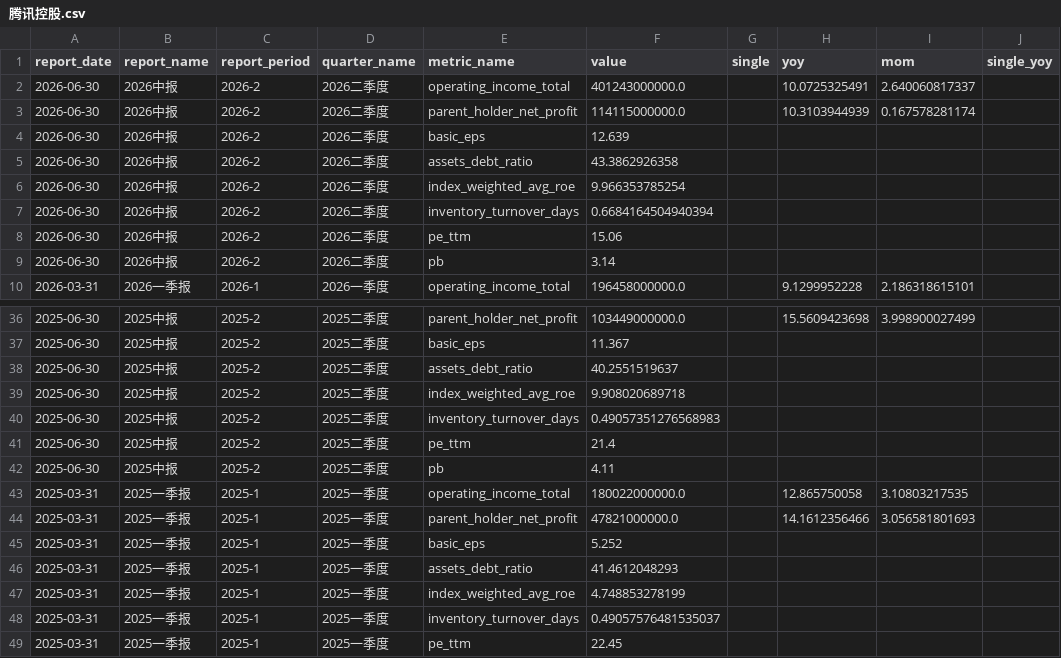
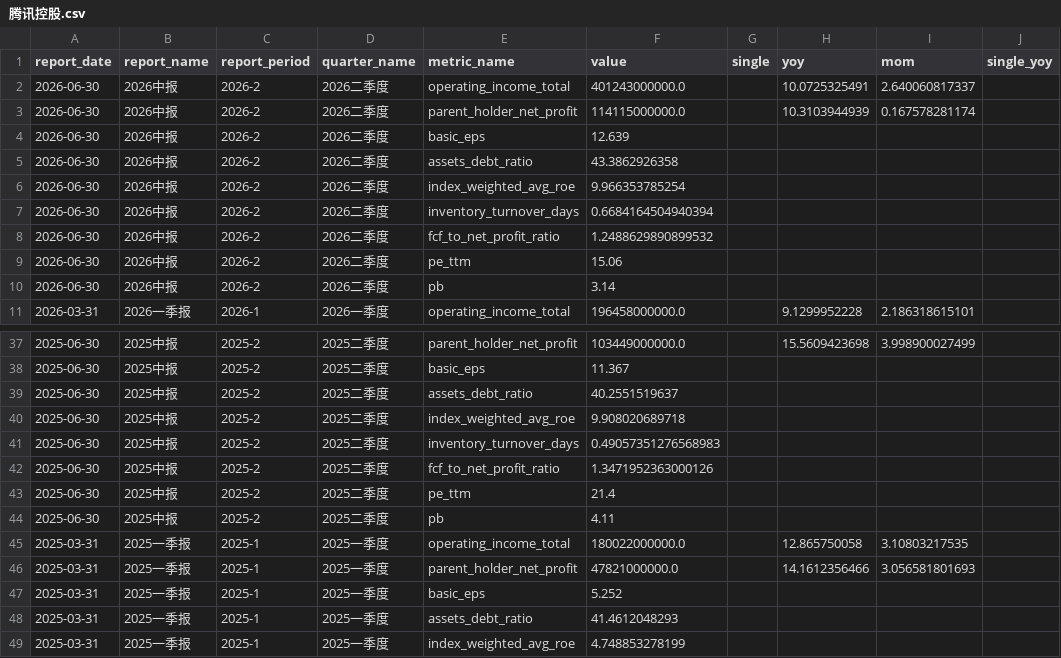
Before and after one commit to lin88lin8850/Stocker-Monitor, a CSV file: data/腾讯控股.csv, drawn as a sheet; only a part is shown, gaps mark what is left out; the shorter side is filled out with more unchanged rows; the diff names each change by its address in the sheet, - before the commit and + after, or states it on an @@ line.

```diff
--- a/data/腾讯控股.csv
+++ b/data/腾讯控股.csv
+row 8: 2026-06-30 | 2026中报 | 2026-2 | 2026二季度 | fcf_to_net_profit_ratio | 1.2488629890899532
+row 42: 2025-06-30 | 2025中报 | 2025-2 | 2025二季度 | fcf_to_net_profit_ratio | 1.3471952363000126
```
Also changed, not shown: data/中金黄金.csv, data/羚锐制药.csv, 5 other files.
